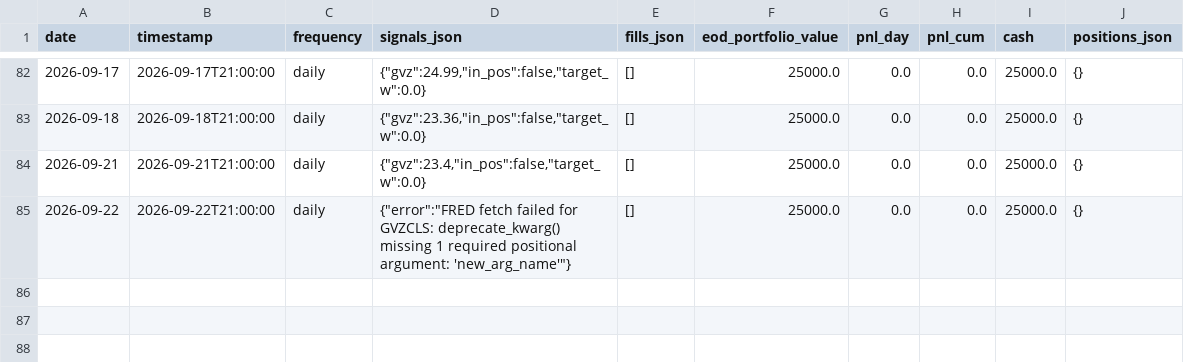
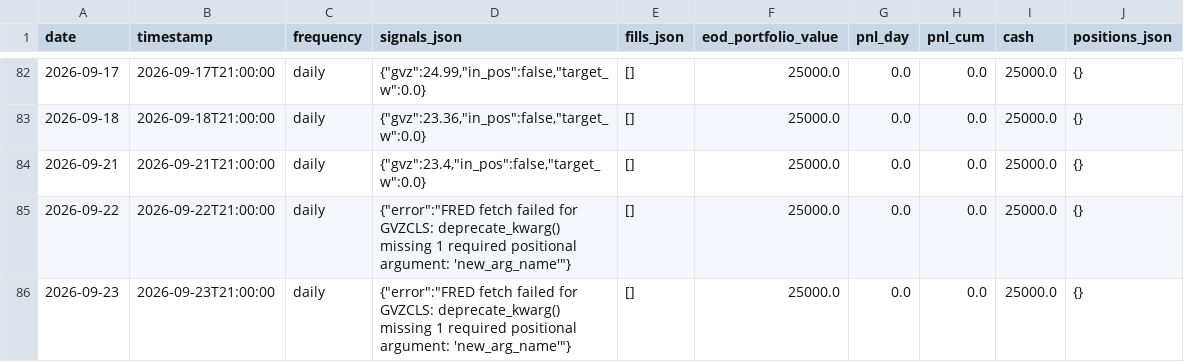
Before and after one commit to romandrianov-pixel/paper-trading-track-record, a CSV file: daily/four_way/gld_daily.csv, drawn as a sheet; only a part is shown, gaps mark what is left out.

```diff
--- a/daily/four_way/gld_daily.csv
+++ b/daily/four_way/gld_daily.csv
@@ -85 +85,2 @@ date,timestamp,frequency,signals_json,fills_json,eod_portfolio_value,pnl_day,pnl
 2026-09-22,2026-09-22T21:00:00,daily,"{""error"":""FRED fetch failed for GVZCLS: deprecate_kwarg() missing 1 required positional argument: 'new_arg_name'""}",[],25000.0,0.0,0.0,25000.0,{}
+2026-09-23,2026-09-23T21:00:00,daily,"{""error"":""FRED fetch failed for GVZCLS: deprecate_kwarg() missing 1 required positional argument: 'new_arg_name'""}",[],25000.0,0.0,0.0,25000.0,{}
```
Also changed, not shown: daily/donchian_crypto.csv, daily/four_way/portfolio_daily.csv, 12 other files.
